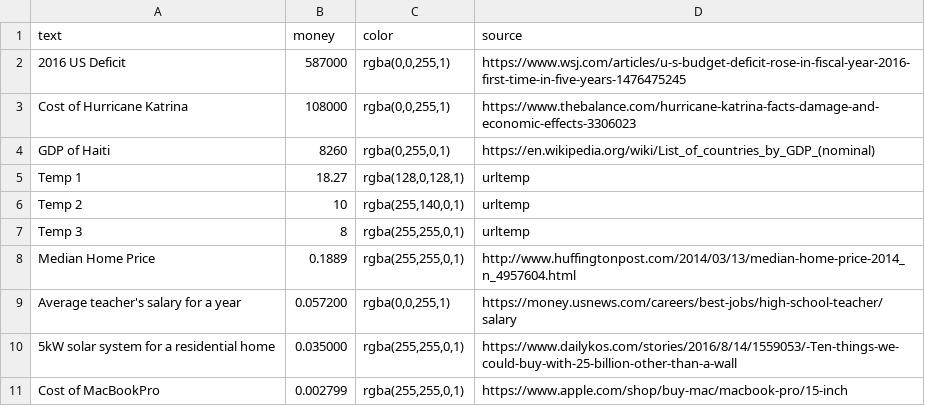
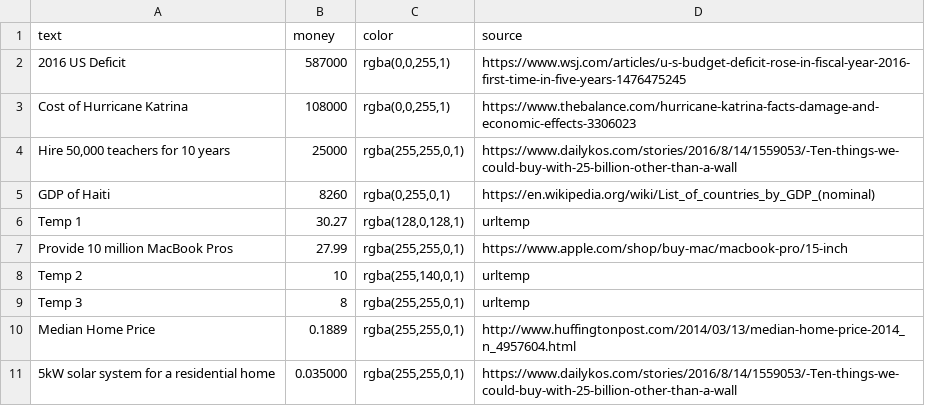
Before and after one commit to TheBatmanofButler/the-perfect-number, a CSV file: public/csv/dv_data/comparison_data.csv, drawn as a sheet.

```diff
--- a/public/csv/dv_data/comparison_data.csv
+++ b/public/csv/dv_data/comparison_data.csv
@@ -3,4 +3,6 @@ text,money,color,source
 Cost of Hurricane Katrina,108000,"rgba(0,0,255,1)",https://www.thebalance.com/hurricane-katrina-facts-damage-and-economic-effects-3306023
+"Hire 50,000 teachers for 10 years",25000,"rgba(255,255,0,1)","https://www.dailykos.com/stories/2016/8/14/1559053/-Ten-things-we-could-buy-with-25-billion-other-than-a-wall"
 GDP of Haiti,8260,"rgba(0,255,0,1)",https://en.wikipedia.org/wiki/List_of_countries_by_GDP_(nominal)
-Temp 1,18.27,"rgba(128,0,128,1)",urltemp
+Temp 1,30.27,"rgba(128,0,128,1)",urltemp
+Provide 10 million MacBook Pros,27.99,"rgba(255,255,0,1)",https://www.apple.com/shop/buy-mac/macbook-pro/15-inch
 Temp 2,10,"rgba(255,140,0,1)",urltemp
@@ -8,4 +10,2 @@ Temp 3,8,"rgba(255,255,0,1)",urltemp
 Median Home Price,0.1889,"rgba(255,255,0,1)",http://www.huffingtonpost.com/2014/03/13/median-home-price-2014_n_4957604.html
-Average teacher's salary for a year,0.057200,"rgba(0,0,255,1)",https://money.usnews.com/careers/best-jobs/high-school-teacher/salary
 5kW solar system for a residential home,0.035000,"rgba(255,255,0,1)",https://www.dailykos.com/stories/2016/8/14/1559053/-Ten-things-we-could-buy-with-25-billion-other-than-a-wall
-Cost of MacBookPro,0.002799,"rgba(255,255,0,1)",https://www.apple.com/shop/buy-mac/macbook-pro/15-inch
```
Also changed, not shown: 1 other file.
